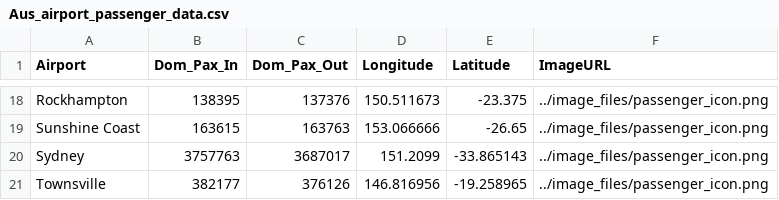
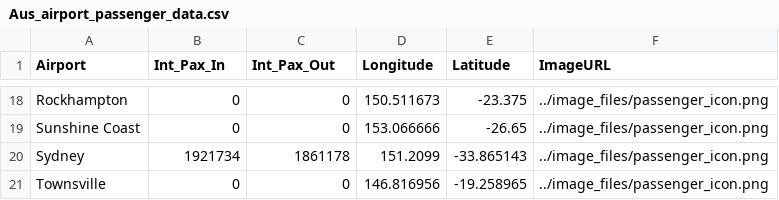
Before and after one commit to mdav0032/FIT3179_Data_Visualisation_2_Moksh, a CSV file: data_files/Aus_airport_passenger_data.csv, drawn as a sheet; only a part is shown, gaps mark what is left out; the diff covers the shown part only; the diff names each change by its address in the sheet, - before the commit and + after, or states it on an @@ line.

```diff
--- a/data_files/Aus_airport_passenger_data.csv
+++ b/data_files/Aus_airport_passenger_data.csv
-B1: Dom_Pax_In
+B1: Int_Pax_In
-C1: Dom_Pax_Out
+C1: Int_Pax_Out
-B18 (Int_Pax_In): 138395
+B18 (Int_Pax_In): 0
-C18 (Int_Pax_Out): 137376
+C18 (Int_Pax_Out): 0
-B19 (Int_Pax_In): 163615
+B19 (Int_Pax_In): 0
-C19 (Int_Pax_Out): 163763
+C19 (Int_Pax_Out): 0
-B20 (Int_Pax_In): 3757763
+B20 (Int_Pax_In): 1921734
-C20 (Int_Pax_Out): 3687017
+C20 (Int_Pax_Out): 1861178
-B21 (Int_Pax_In): 382177
+B21 (Int_Pax_In): 0
-C21 (Int_Pax_Out): 376126
+C21 (Int_Pax_Out): 0
```
Also changed, not shown: 32 edited cells elsewhere in this file.
